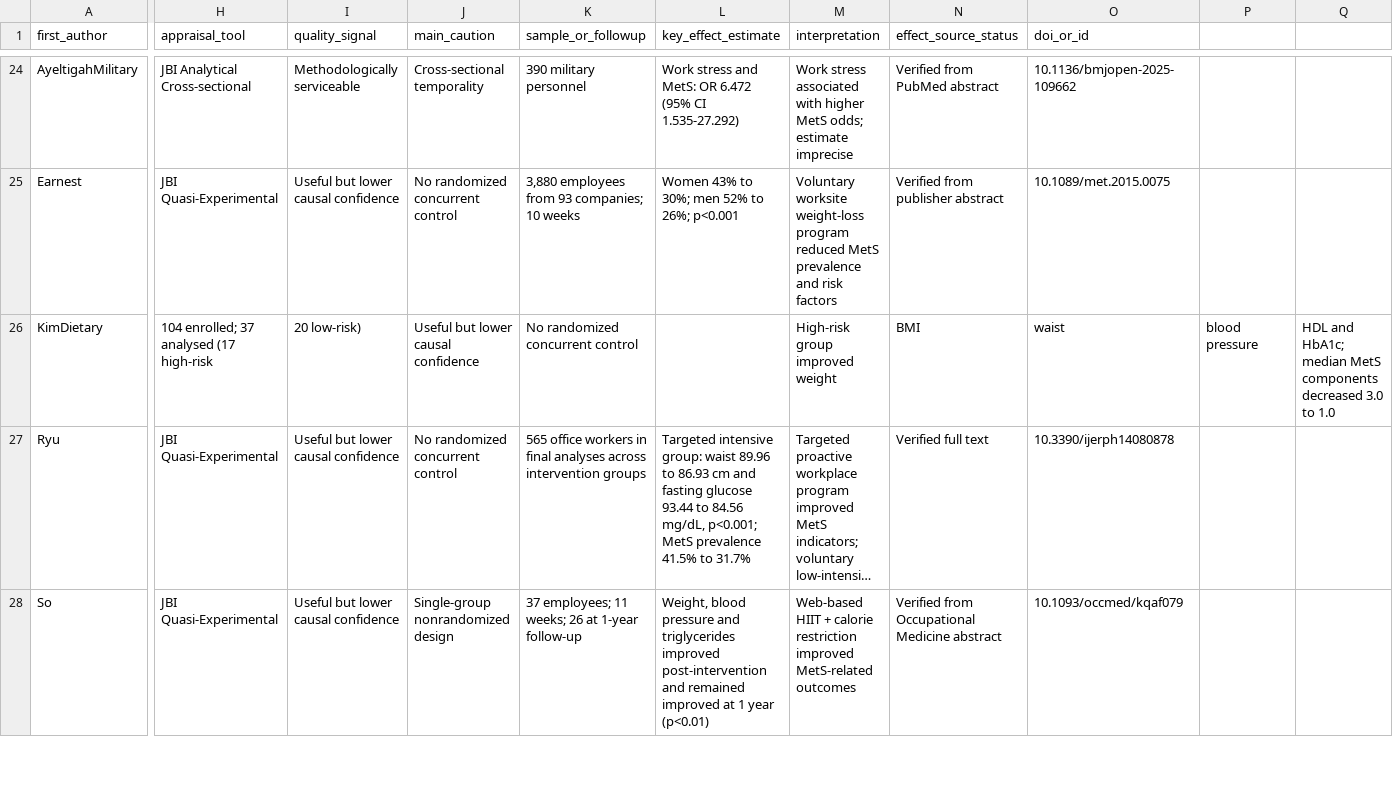
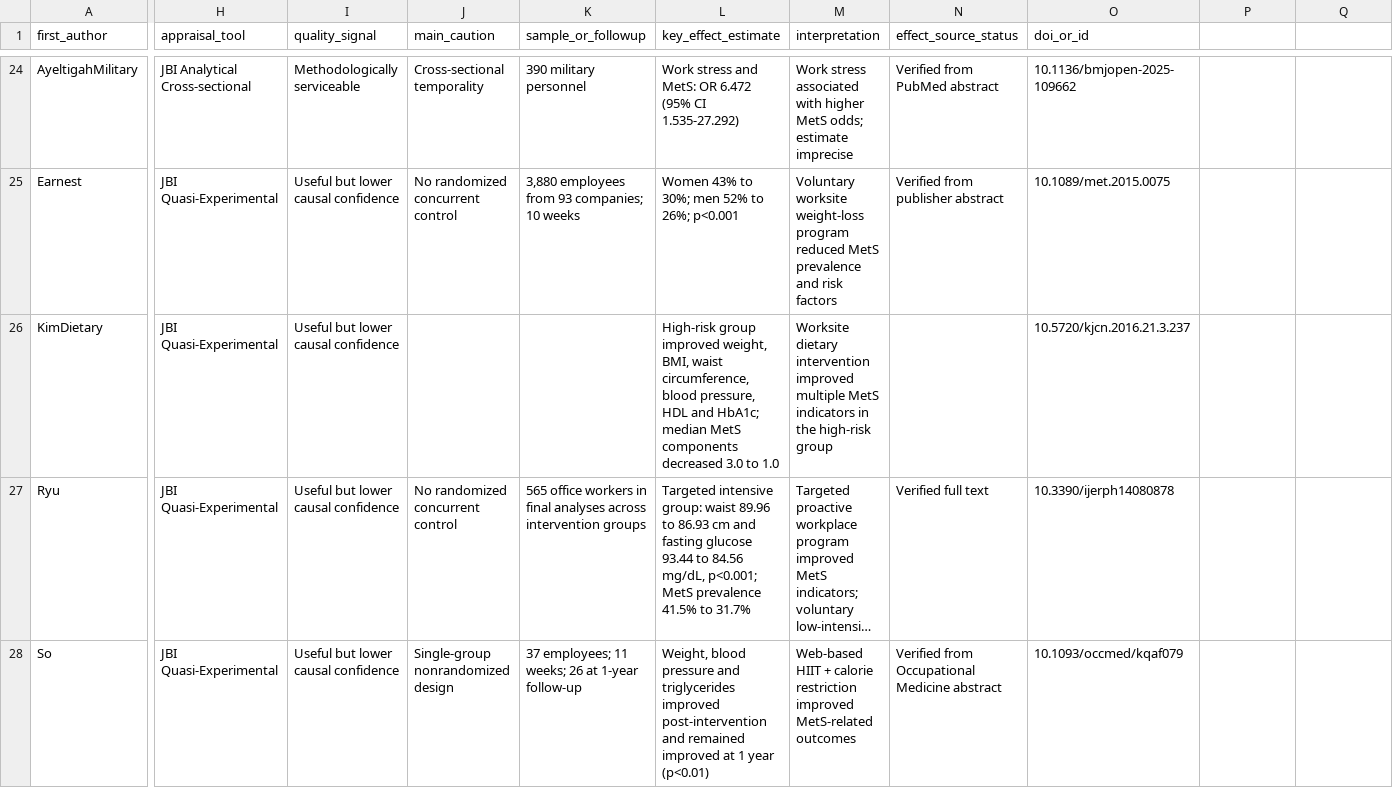
Before and after one commit to OG-Kyere/workplace-stress-metabolic-syndrome-systematic-review, a CSV file: data/master_study_characteristics_findings.csv, drawn as a sheet; only a part is shown, gaps mark what is left out; long unchanged cells end in …; the diff covers the shown part only; the diff names each change by its address in the sheet, - before the commit and + after, or states it on an @@ line.

```diff
--- a/data/master_study_characteristics_findings.csv
+++ b/data/master_study_characteristics_findings.csv
-H26 (appraisal_tool): 104 enrolled; 37 analysed (17 high-risk
+H26 (appraisal_tool): JBI Quasi-Experimental
-I26 (quality_signal): 20 low-risk)
+I26 (quality_signal): Useful but lower causal confidence
-J26 (main_caution): Useful but lower causal confidence
+J26 (main_caution): (empty)
-K26 (sample_or_followup): No randomized concurrent control
+K26 (sample_or_followup): (empty)
-L26 (key_effect_estimate): (empty)
+L26 (key_effect_estimate): High-risk group improved weight, BMI, waist circumference, blood pressure, HDL and HbA1c; median MetS components decreased 3.0 to 1.0
-M26 (interpretation): High-risk group improved weight
+M26 (interpretation): Worksite dietary intervention improved multiple MetS indicators in the high-risk group
-N26 (effect_source_status): BMI
+N26 (effect_source_status): (empty)
-O26 (doi_or_id): waist
+O26 (doi_or_id): 10.5720/kjcn.2016.21.3.237
-P26: blood pressure
+P26: (empty)
-Q26: HDL and HbA1c; median MetS components decreased 3.0 to 1.0
+Q26: (empty)
```
Also changed, not shown: 31 edited cells elsewhere in this file.
